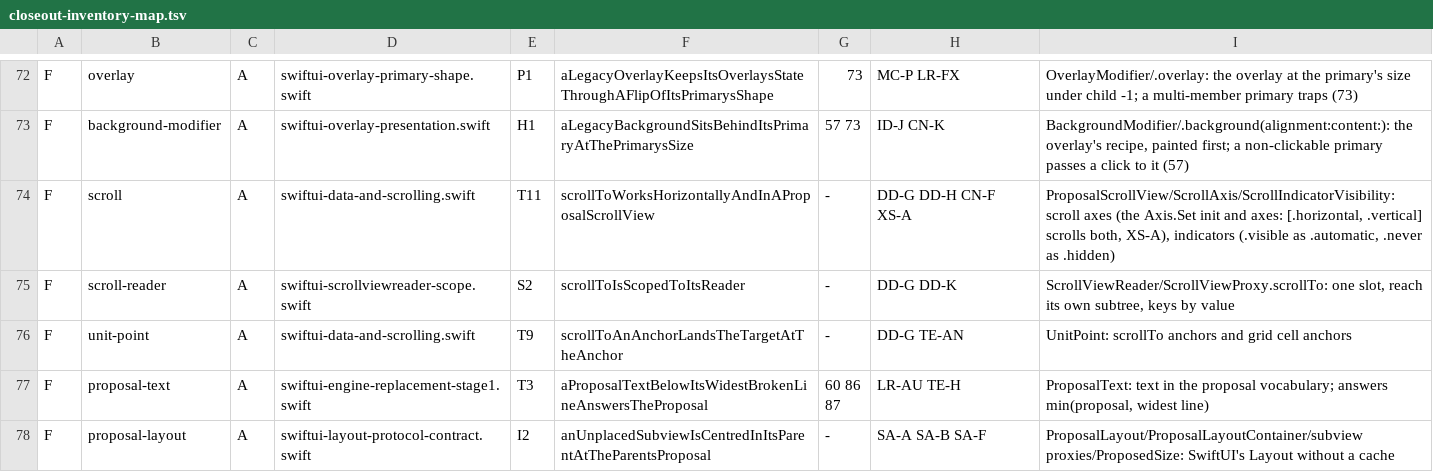
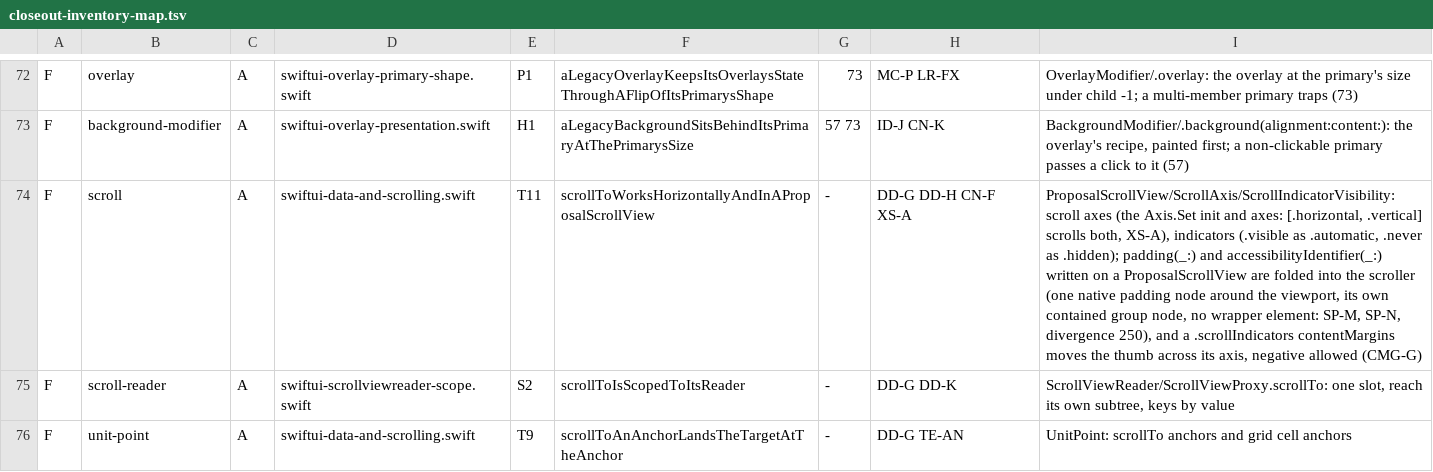
Before and after one commit to mburger89/MetalUI, a TSV file: docs/probes/closeout-inventory-map.tsv, drawn as a sheet; only a part is shown, gaps mark what is left out; the shorter side is filled out with more unchanged rows; the diff names each change by its address in the sheet, - before the commit and + after, or states it on an @@ line.

```diff
--- a/docs/probes/closeout-inventory-map.tsv
+++ b/docs/probes/closeout-inventory-map.tsv
-I74: ….never as .hidden)
+I74: ….never as .hidden); padding(_:) and accessibilityIdentifier(_:) written on a ProposalScrollView are folded into the scroller (one native padding node around the viewport, its own contained group node, no wrapper element: SP-M, SP-N, divergence 250), and a .scrollIndicators contentMargins moves the thumb across its axis, negative allowed (CMG-G)
```
Also changed, not shown: 15 other files.
